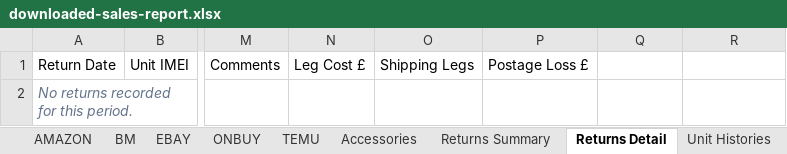
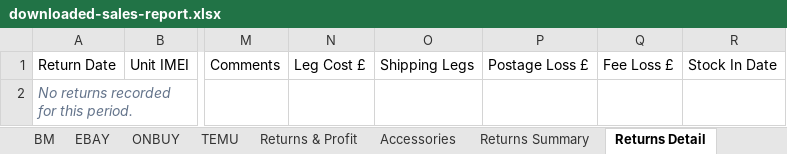
Before and after one commit to sumanthrb94-sudo/InventoryManager, an Excel workbook: e2e-screenshots/temu-marketplace/downloaded-sales-report.xlsx, sheet Returns Detail, drawn as a sheet; only a part is shown, gaps mark what is left out; values as stored, in another font and other column widths than the file's, no borders; the diff names each change by its address in the sheet, - before the commit and + after, or states it on an @@ line.

```diff
--- a/e2e-screenshots/temu-marketplace/downloaded-sales-report.xlsx (sheet Returns Detail)
+++ b/e2e-screenshots/temu-marketplace/downloaded-sales-report.xlsx (sheet Returns Detail)
+sheet tab: Returns & Profit
-Q1: (empty)
+Q1: Fee Loss £
-R1: (empty)
+R1: Stock In Date
```
Also changed, not shown: sheet EBAY, sheet AMAZON, sheet TEMU, sheet BM, sheet ONBUY, sheet Summary, docs/client-report/reports/INVENTORY_REPORT_ALL_TIME.xlsx, docs/client-report/reports/SALES_REPORT_ALL_TIME.xlsx, 13 other files.
